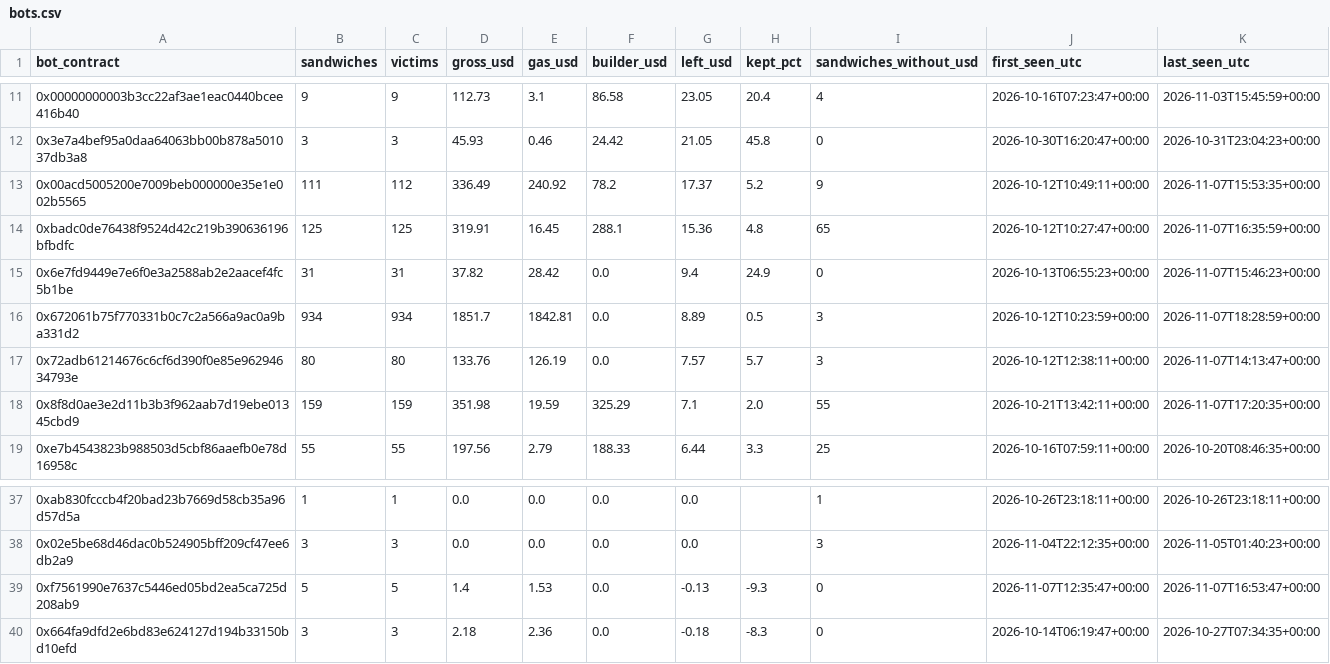
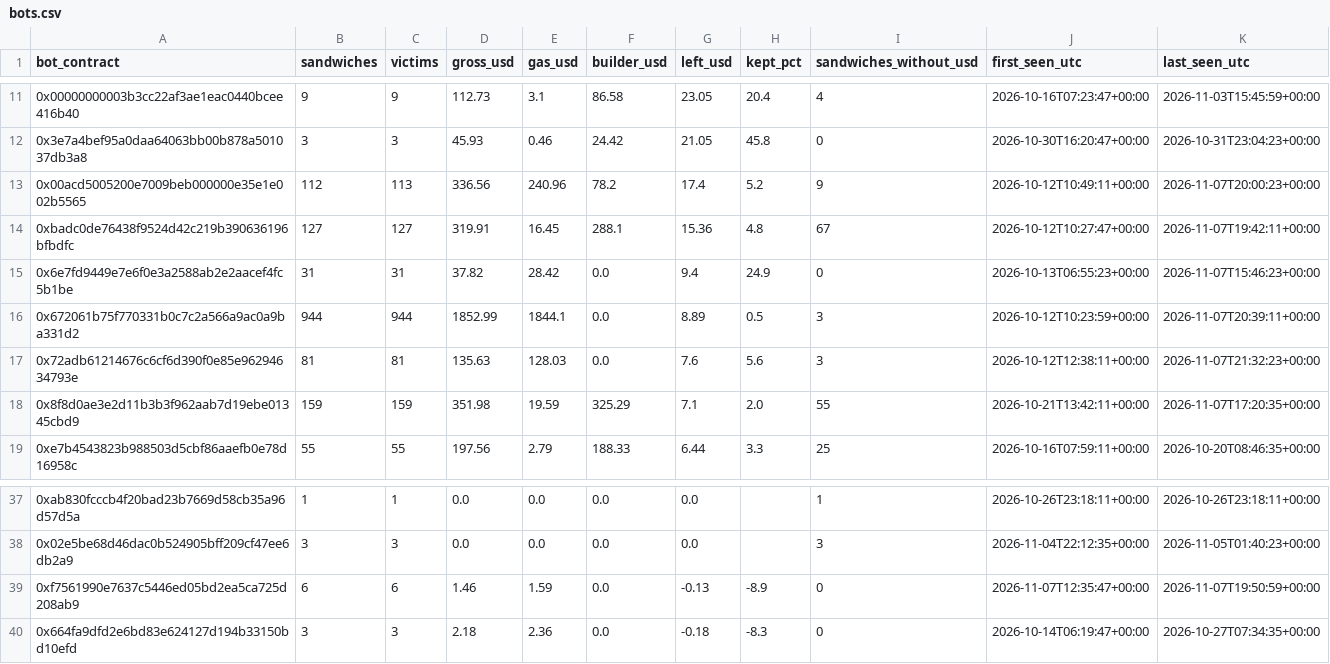
Before and after one commit to leomadori/mev-watch, a CSV file: data/bots.csv, drawn as a sheet; only a part is shown, gaps mark what is left out; the diff covers the shown part only.

```diff
--- a/data/bots.csv
+++ b/data/bots.csv
@@ -12,7 +12,7 @@ bot_contract,sandwiches,victims,gross_usd,gas_usd,builder_usd,left_usd,kept_pct,
 0x3e7a4bef95a0daa64063bb00b878a501037db3a8,3,3,45.93,0.46,24.42,21.05,45.8,0,2026-10-30T16:20:47+00:00,2026-10-31T23:04:23+00:00
-0x00acd5005200e7009beb000000e35e1e002b5565,111,112,336.49,240.92,78.2,17.37,5.2,9,2026-10-12T10:49:11+00:00,2026-11-07T15:53:35+00:00
-0xbadc0de76438f9524d42c219b390636196bfbdfc,125,125,319.91,16.45,288.1,15.36,4.8,65,2026-10-12T10:27:47+00:00,2026-11-07T16:35:59+00:00
+0x00acd5005200e7009beb000000e35e1e002b5565,112,113,336.56,240.96,78.2,17.4,5.2,9,2026-10-12T10:49:11+00:00,2026-11-07T20:00:23+00:00
+0xbadc0de76438f9524d42c219b390636196bfbdfc,127,127,319.91,16.45,288.1,15.36,4.8,67,2026-10-12T10:27:47+00:00,2026-11-07T19:42:11+00:00
 0x6e7fd9449e7e6f0e3a2588ab2e2aacef4fc5b1be,31,31,37.82,28.42,0.0,9.4,24.9,0,2026-10-13T06:55:23+00:00,2026-11-07T15:46:23+00:00
-0x672061b75f770331b0c7c2a566a9ac0a9ba331d2,934,934,1851.7,1842.81,0.0,8.89,0.5,3,2026-10-12T10:23:59+00:00,2026-11-07T18:28:59+00:00
-0x72adb61214676c6cf6d390f0e85e96294634793e,80,80,133.76,126.19,0.0,7.57,5.7,3,2026-10-12T12:38:11+00:00,2026-11-07T14:13:47+00:00
+0x672061b75f770331b0c7c2a566a9ac0a9ba331d2,944,944,1852.99,1844.1,0.0,8.89,0.5,3,2026-10-12T10:23:59+00:00,2026-11-07T20:39:11+00:00
+0x72adb61214676c6cf6d390f0e85e96294634793e,81,81,135.63,128.03,0.0,7.6,5.6,3,2026-10-12T12:38:11+00:00,2026-11-07T21:32:23+00:00
 0x8f8d0ae3e2d11b3b3f962aab7d19ebe01345cbd9,159,159,351.98,19.59,325.29,7.1,2.0,55,2026-10-21T13:42:11+00:00,2026-11-07T17:20:35+00:00
@@ -38,3 +38,3 @@ bot_contract,sandwiches,victims,gross_usd,gas_usd,builder_usd,left_usd,kept_pct,
 0x02e5be68d46dac0b524905bff209cf47ee6db2a9,3,3,0.0,0.0,0.0,0.0,,3,2026-11-04T22:12:35+00:00,2026-11-05T01:40:23+00:00
-0xf7561990e7637c5446ed05bd2ea5ca725d208ab9,5,5,1.4,1.53,0.0,-0.13,-9.3,0,2026-11-07T12:35:47+00:00,2026-11-07T16:53:47+00:00
+0xf7561990e7637c5446ed05bd2ea5ca725d208ab9,6,6,1.46,1.59,0.0,-0.13,-8.9,0,2026-11-07T12:35:47+00:00,2026-11-07T19:50:59+00:00
 0x664fa9dfd2e6bd83e624127d194b33150bd10efd,3,3,2.18,2.36,0.0,-0.18,-8.3,0,2026-10-14T06:19:47+00:00,2026-10-27T07:34:35+00:00
```
Also changed, not shown: 52 edited cells elsewhere in this file, 2 other files.
